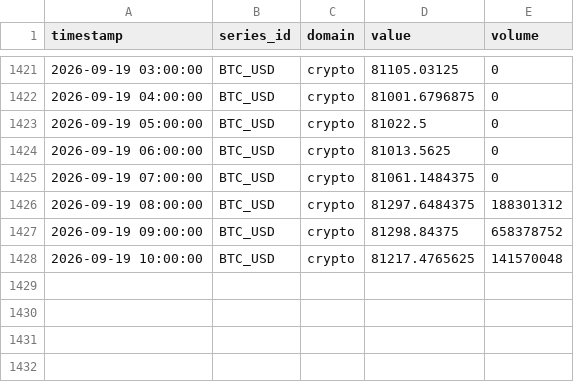
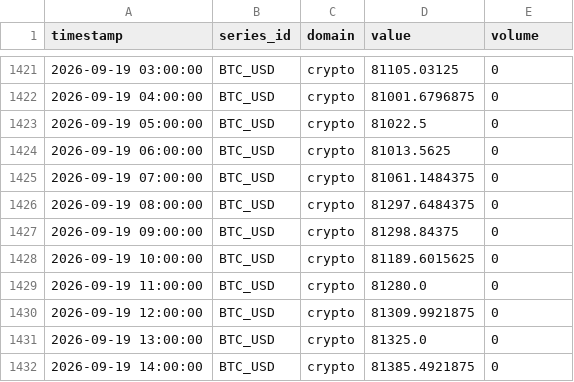
Before and after one commit to salimz-arch/tsf-market-analytics, a CSV file: data/raw/btc_1h.csv, drawn as a sheet; only a part is shown, gaps mark what is left out.

```diff
--- a/data/raw/btc_1h.csv
+++ b/data/raw/btc_1h.csv
@@ -1425,4 +1425,8 @@ timestamp,series_id,domain,value,volume
 2026-09-19 07:00:00,BTC_USD,crypto,81061.1484375,0
-2026-09-19 08:00:00,BTC_USD,crypto,81297.6484375,188301312
-2026-09-19 09:00:00,BTC_USD,crypto,81298.84375,658378752
-2026-09-19 10:00:00,BTC_USD,crypto,81217.4765625,141570048
+2026-09-19 08:00:00,BTC_USD,crypto,81297.6484375,0
+2026-09-19 09:00:00,BTC_USD,crypto,81298.84375,0
+2026-09-19 10:00:00,BTC_USD,crypto,81189.6015625,0
+2026-09-19 11:00:00,BTC_USD,crypto,81280.0,0
+2026-09-19 12:00:00,BTC_USD,crypto,81309.9921875,0
+2026-09-19 13:00:00,BTC_USD,crypto,81325.0,0
+2026-09-19 14:00:00,BTC_USD,crypto,81385.4921875,0
```
Also changed, not shown: data/forecasts/conclusions.csv, data/forecasts/evaluation.csv, 6 other files.
